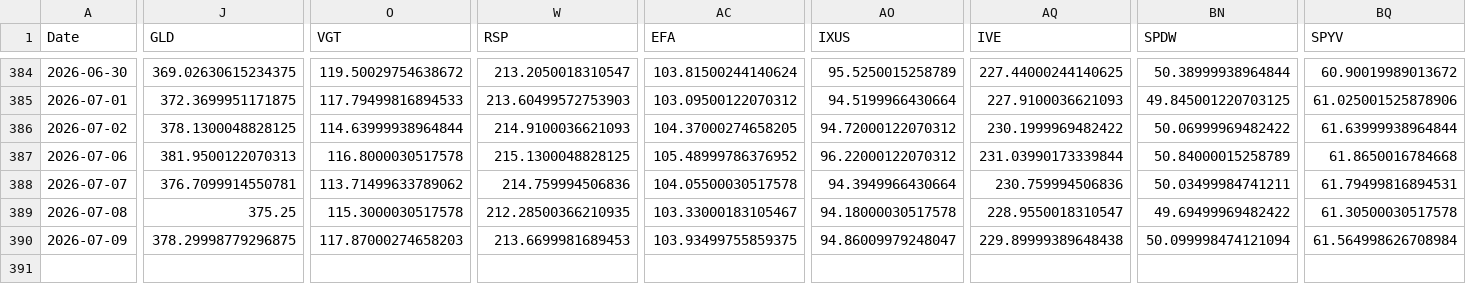
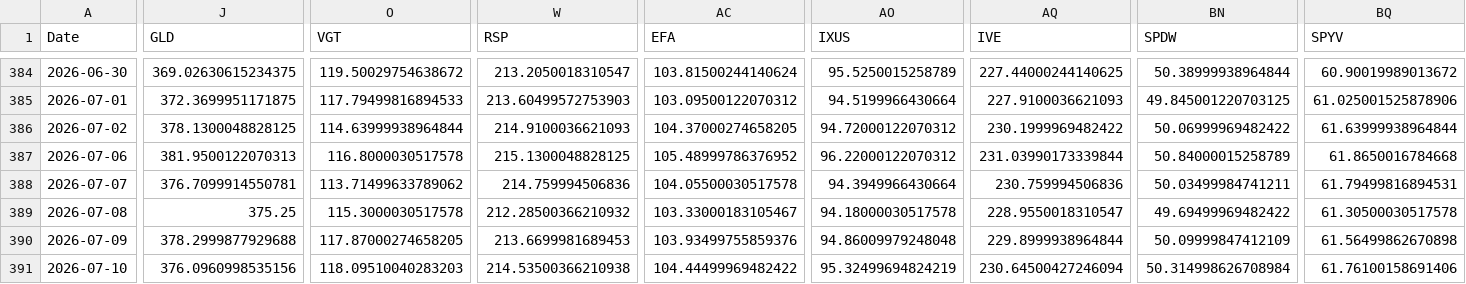
Before and after one commit to chordiaprovit/smart_portfolio_bot_local_ai, a CSV file: data/etf_prices_converted.csv, drawn as a sheet; only a part is shown, gaps mark what is left out; rows hold the shown columns only; the diff covers the shown part only; the diff names each change by its address in the sheet, - before the commit and + after, or states it on an @@ line.

```diff
--- a/data/etf_prices_converted.csv
+++ b/data/etf_prices_converted.csv
-W389 (RSP): 212.28500366210935
+W389 (RSP): 212.28500366210932
-J390 (GLD): 378.29998779296875
+J390 (GLD): 378.2999877929688
-O390 (VGT): 117.87000274658203
+O390 (VGT): 117.87000274658205
-AC390 (EFA): 103.93499755859375
+AC390 (EFA): 103.93499755859376
-AO390 (IXUS): 94.86009979248047
+AO390 (IXUS): 94.86009979248048
-AQ390 (IVE): 229.89999389648438
+AQ390 (IVE): 229.8999938964844
-BN390 (SPDW): 50.099998474121094
+BN390 (SPDW): 50.09999847412109
-BQ390 (SPYV): 61.564998626708984
+BQ390 (SPYV): 61.56499862670898
+row 391: 2026-07-10 | 376.0960998535156 | 118.09510040283203 | 214.53500366210938 | 104.44499969482422 | 95.32499694824219 | 230.64500427246094 | 50.314998626708984 | 61.76100158691406
```
Also changed, not shown: 6 edited cells elsewhere in this file.
